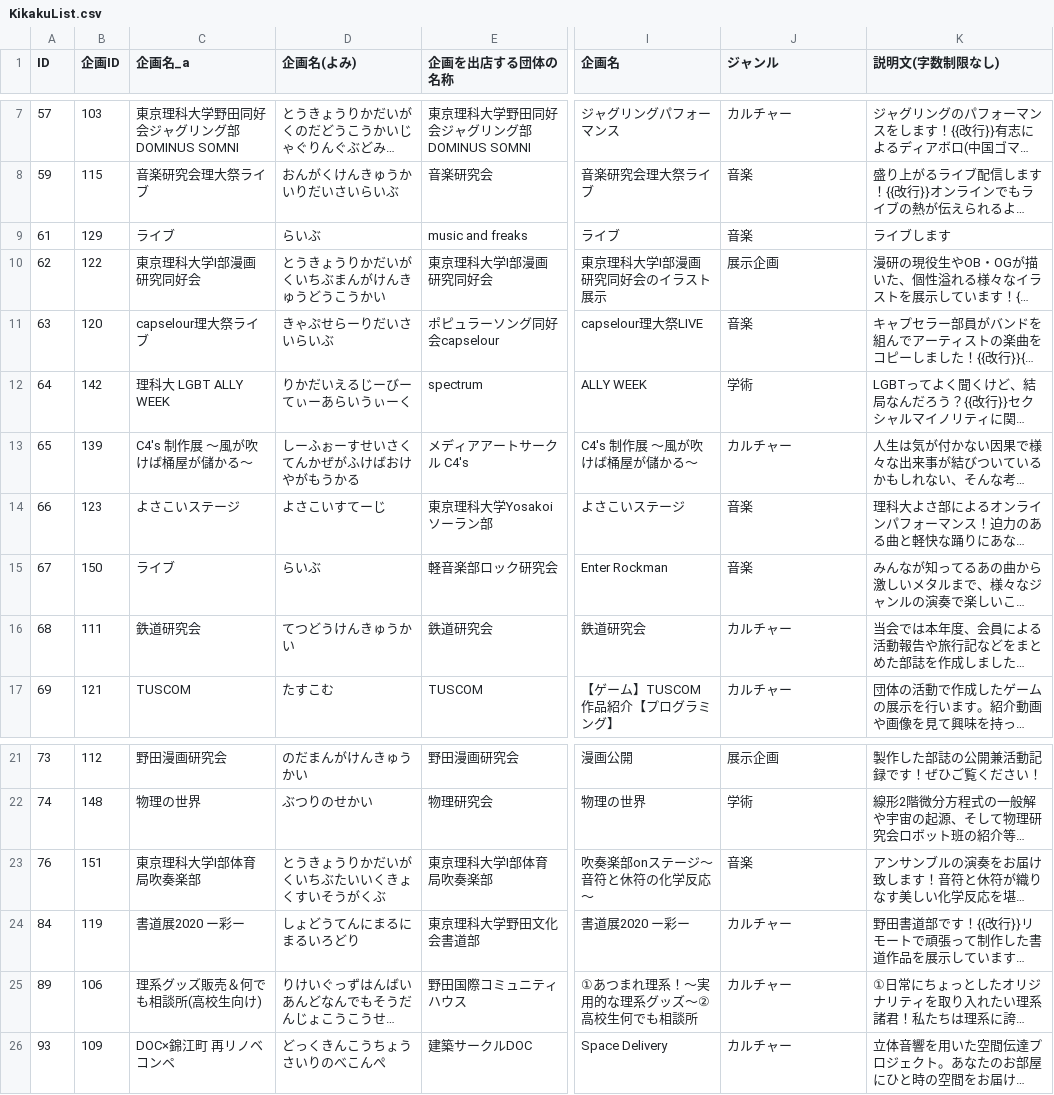
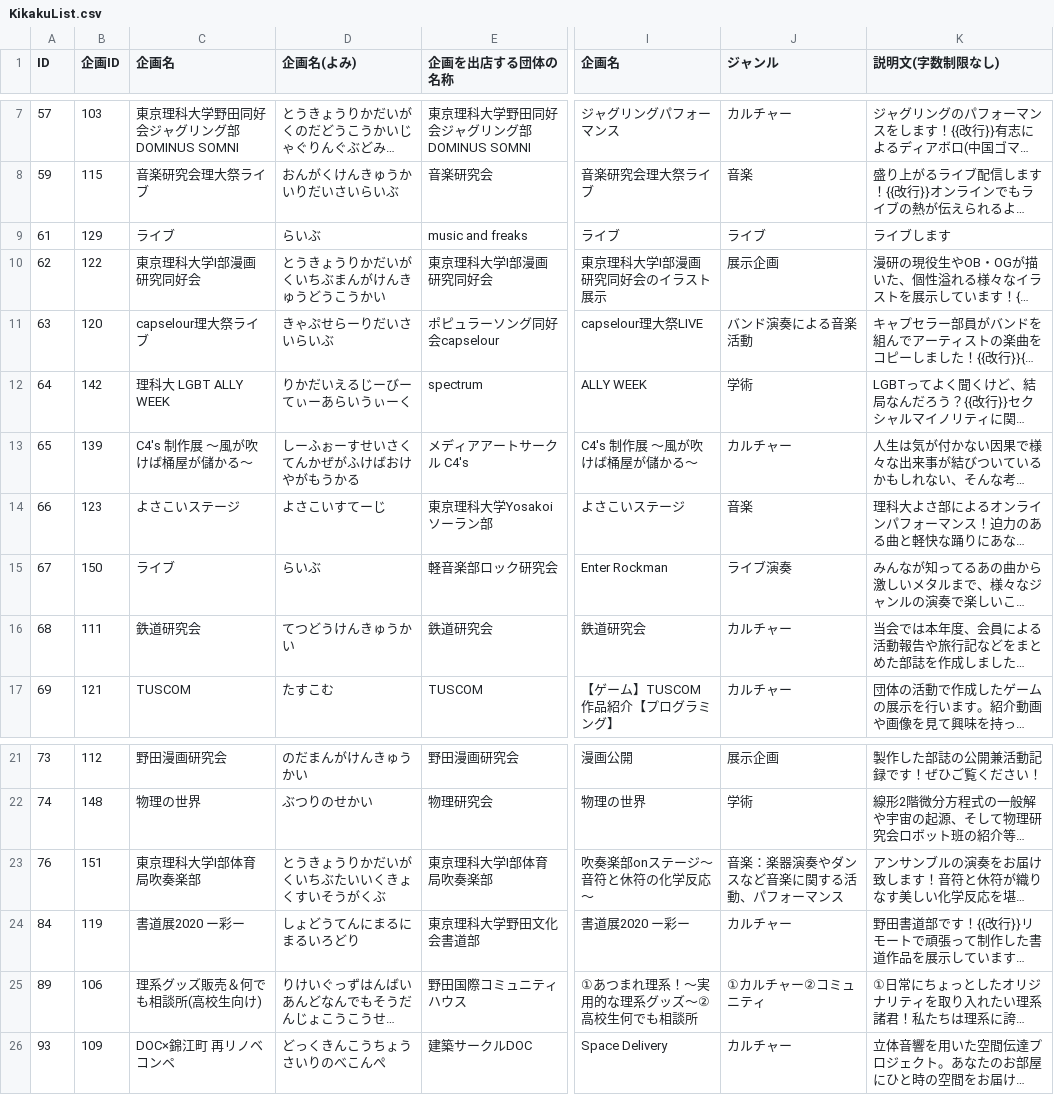
Before and after one commit to toshi-bp/ridaisai_2020, a CSV file: kikaku/KikakuList.csv, drawn as a sheet; only a part is shown, gaps mark what is left out; long unchanged cells end in …; the diff names each change by its address in the sheet, - before the commit and + after, or states it on an @@ line.

```diff
--- a/kikaku/KikakuList.csv
+++ b/kikaku/KikakuList.csv
-C1: 企画名_a
+C1: 企画名
-J9 (ジャンル): 音楽
+J9 (ジャンル): ライブ
-J11 (ジャンル): 音楽
+J11 (ジャンル): バンド演奏による音楽活動
-J15 (ジャンル): 音楽
+J15 (ジャンル): ライブ演奏
-J23 (ジャンル): 音楽
+J23 (ジャンル): 音楽：楽器演奏やダンスなど音楽に関する活動、パフォーマンス
-J25 (ジャンル): カルチャー
+J25 (ジャンル): ①カルチャー②コミュニティ
```
Also changed, not shown: 4 other files.
